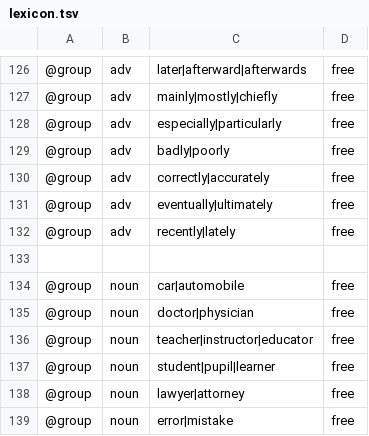
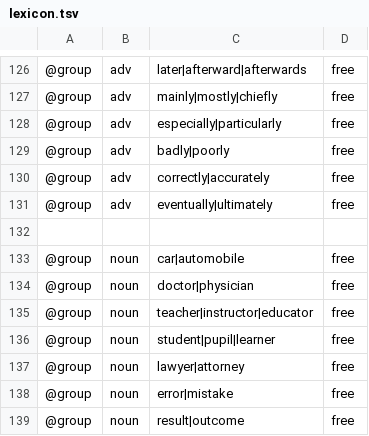
Before and after one commit to adybag14-cyber/Synomizer, a TSV file: data/lexicon.tsv, drawn as a sheet; only a part is shown, gaps mark what is left out; the shorter side is filled out with more unchanged rows; removed rows and columns are numbered as before the commit, all else as after; the diff covers the shown part only; the diff names each change by its address in the sheet, - before the commit and + after, or states it on an @@ line.

```diff
--- a/data/lexicon.tsv
+++ b/data/lexicon.tsv
-row 132: @group | adv | recently|lately | free
```
Also changed, not shown: 25 added rows elsewhere in this file, 28 other files.
